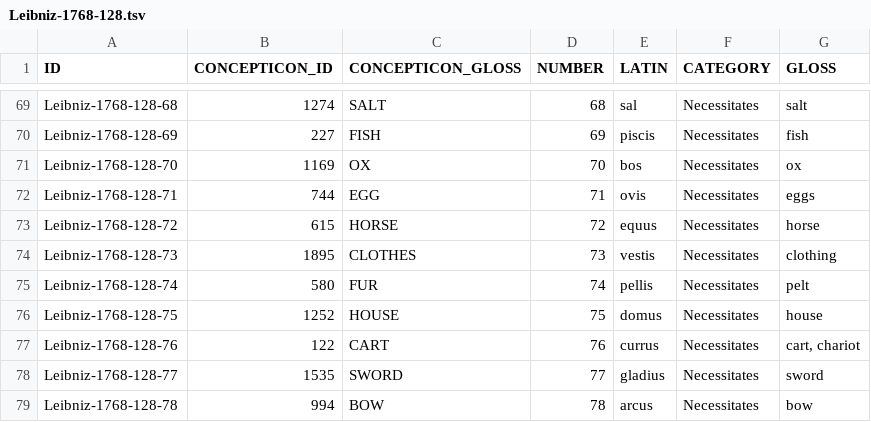
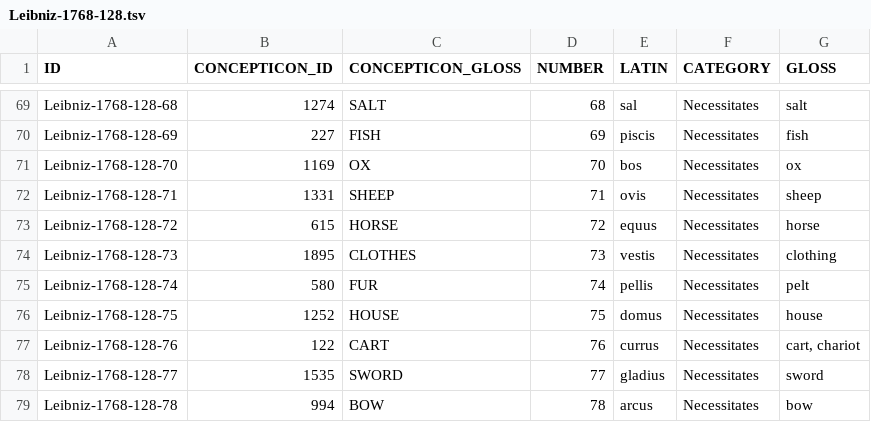
Before and after one commit to concepticon/concepticon-data, a TSV file: concepticondata/conceptlists/Leibniz-1768-128.tsv, drawn as a sheet; only a part is shown, gaps mark what is left out.

Commit message:
fixes #317

```diff
--- a/concepticondata/conceptlists/Leibniz-1768-128.tsv
+++ b/concepticondata/conceptlists/Leibniz-1768-128.tsv
@@ -71,3 +71,3 @@ Leibniz-1768-128-69	227	FISH	69	piscis	Necessitates	fish
 Leibniz-1768-128-70	1169	OX	70	bos	Necessitates	ox
-Leibniz-1768-128-71	744	EGG	71	ovis	Necessitates	eggs
+Leibniz-1768-128-71	1331	SHEEP	71	ovis	Necessitates	sheep
 Leibniz-1768-128-72	615	HORSE	72	equus	Necessitates	horse
```
